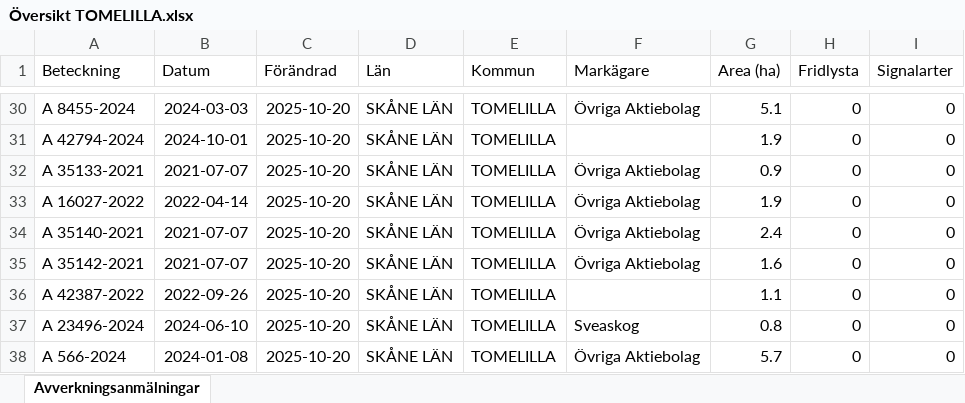
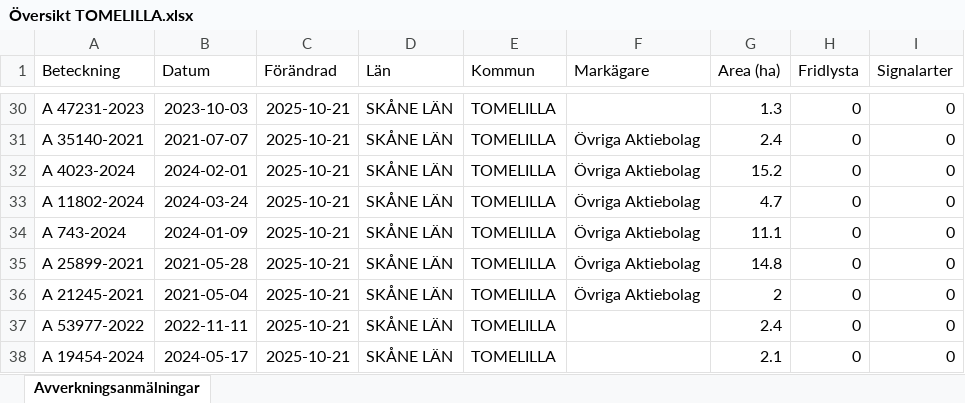
Before and after one commit to klasma/Logging_1270, an Excel workbook: Översikt TOMELILLA.xlsx, sheet Avverkningsanmälningar, drawn as a sheet; only a part is shown, gaps mark what is left out; values as stored, in another font and other column widths than the file's, no borders; the diff covers the shown part only; the diff names each change by its address in the sheet, - before the commit and + after, or states it on an @@ line.

```diff
--- a/Översikt TOMELILLA.xlsx (sheet Avverkningsanmälningar)
+++ b/Översikt TOMELILLA.xlsx (sheet Avverkningsanmälningar)
-A30 (Beteckning): A 8455-2024
+A30 (Beteckning): A 47231-2023
-B30 (Datum): 2024-03-03
+B30 (Datum): 2023-10-03
-C30:C38 (Förändrad): 2025-10-20
+C30:C38 (Förändrad): 2025-10-21
-F30 (Markägare): Övriga Aktiebolag
+F30 (Markägare): (empty)
-G30 (Area (ha)): 5.1
+G30 (Area (ha)): 1.3
-A31 (Beteckning): A 42794-2024
+A31 (Beteckning): A 35140-2021
-B31 (Datum): 2024-10-01
+B31 (Datum): 2021-07-07
-F31 (Markägare): (empty)
+F31 (Markägare): Övriga Aktiebolag
-G31 (Area (ha)): 1.9
+G31 (Area (ha)): 2.4
-A32 (Beteckning): A 35133-2021
+A32 (Beteckning): A 4023-2024
-B32 (Datum): 2021-07-07
+B32 (Datum): 2024-02-01
-G32 (Area (ha)): 0.9
+G32 (Area (ha)): 15.2
-A33 (Beteckning): A 16027-2022
+A33 (Beteckning): A 11802-2024
-B33 (Datum): 2022-04-14
+B33 (Datum): 2024-03-24
-G33 (Area (ha)): 1.9
+G33 (Area (ha)): 4.7
-A34 (Beteckning): A 35140-2021
+A34 (Beteckning): A 743-2024
-B34 (Datum): 2021-07-07
+B34 (Datum): 2024-01-09
-G34 (Area (ha)): 2.4
+G34 (Area (ha)): 11.1
-A35 (Beteckning): A 35142-2021
+A35 (Beteckning): A 25899-2021
-B35 (Datum): 2021-07-07
+B35 (Datum): 2021-05-28
-G35 (Area (ha)): 1.6
+G35 (Area (ha)): 14.8
-A36 (Beteckning): A 42387-2022
+A36 (Beteckning): A 21245-2021
-B36 (Datum): 2022-09-26
+B36 (Datum): 2021-05-04
-F36 (Markägare): (empty)
+F36 (Markägare): Övriga Aktiebolag
-G36 (Area (ha)): 1.1
+G36 (Area (ha)): 2
-A37 (Beteckning): A 23496-2024
+A37 (Beteckning): A 53977-2022
-B37 (Datum): 2024-06-10
+B37 (Datum): 2022-11-11
-F37 (Markägare): Sveaskog
+F37 (Markägare): (empty)
-G37 (Area (ha)): 0.8
+G37 (Area (ha)): 2.4
-A38 (Beteckning): A 566-2024
+A38 (Beteckning): A 19454-2024
-B38 (Datum): 2024-01-08
+B38 (Datum): 2024-05-17
-F38 (Markägare): Övriga Aktiebolag
+F38 (Markägare): (empty)
-G38 (Area (ha)): 5.7
+G38 (Area (ha)): 2.1
```
Also changed, not shown: 552 edited cells elsewhere in this sheet, artfynd/A 2018-2024 artfynd.xlsx, artfynd/A 23466-2022 artfynd.xlsx, 51 other files.
